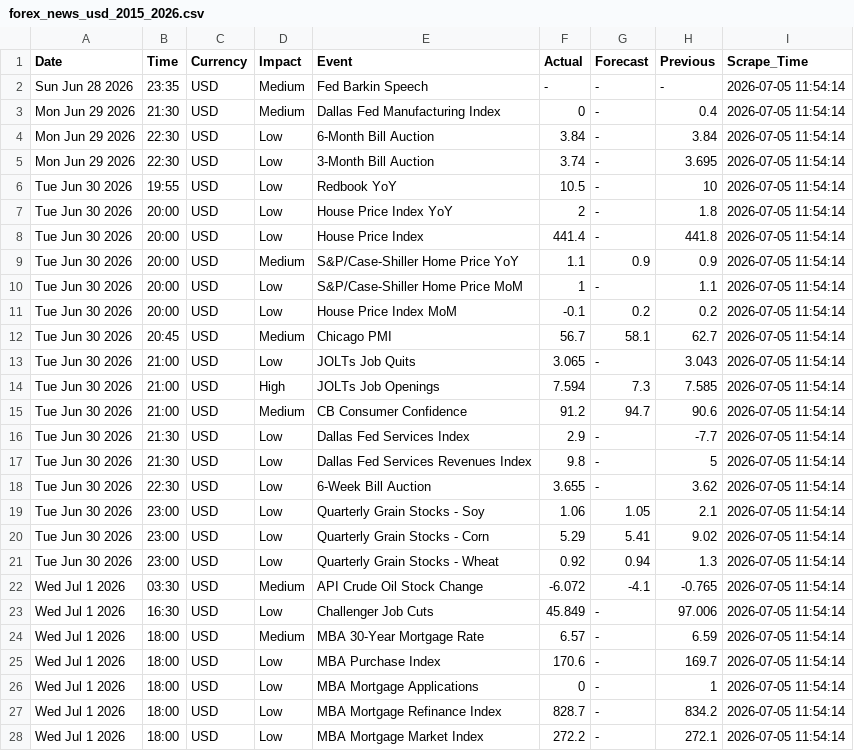
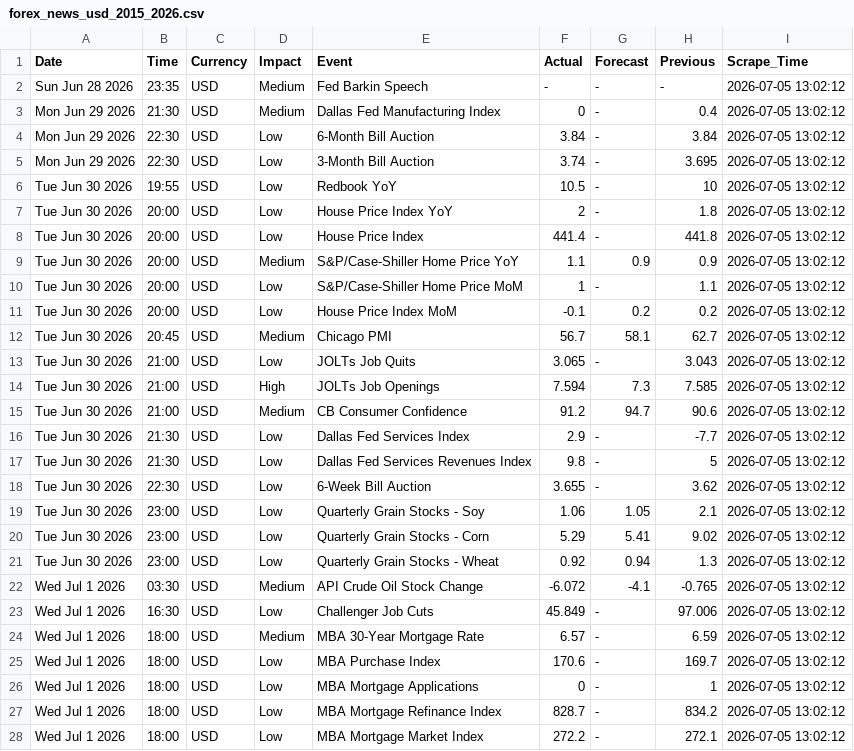
Before and after one commit to matuta99/WBS_HybridPro_Data, a CSV file: data/forex_news_usd_2015_2026.csv, drawn as a sheet; only a part is shown; the diff covers the shown part only.

```diff
--- a/data/forex_news_usd_2015_2026.csv
+++ b/data/forex_news_usd_2015_2026.csv
@@ -1,28 +1,28 @@
 Date,Time,Currency,Impact,Event,Actual,Forecast,Previous,Scrape_Time
-Sun Jun 28 2026,23:35,USD,Medium,Fed Barkin Speech,-,-,-,2026-07-05 11:54:14
-Mon Jun 29 2026,21:30,USD,Medium,Dallas Fed Manufacturing Index,0,-,0.4,2026-07-05 11:54:14
-Mon Jun 29 2026,22:30,USD,Low,6-Month Bill Auction,3.84,-,3.84,2026-07-05 11:54:14
-Mon Jun 29 2026,22:30,USD,Low,3-Month Bill Auction,3.74,-,3.695,2026-07-05 11:54:14
-Tue Jun 30 2026,19:55,USD,Low,Redbook YoY,10.5,-,10,2026-07-05 11:54:14
-Tue Jun 30 2026,20:00,USD,Low,House Price Index YoY,2,-,1.8,2026-07-05 11:54:14
-Tue Jun 30 2026,20:00,USD,Low,House Price Index,441.4,-,441.8,2026-07-05 11:54:14
-Tue Jun 30 2026,20:00,USD,Medium,S&P/Case-Shiller Home Price YoY,1.1,0.9,0.9,2026-07-05 11:54:14
-Tue Jun 30 2026,20:00,USD,Low,S&P/Case-Shiller Home Price MoM,1,-,1.1,2026-07-05 11:54:14
-Tue Jun 30 2026,20:00,USD,Low,House Price Index MoM,-0.1,0.2,0.2,2026-07-05 11:54:14
-Tue Jun 30 2026,20:45,USD,Medium,Chicago PMI,56.7,58.1,62.7,2026-07-05 11:54:14
-Tue Jun 30 2026,21:00,USD,Low,JOLTs Job Quits,3.065,-,3.043,2026-07-05 11:54:14
-Tue Jun 30 2026,21:00,USD,High,JOLTs Job Openings,7.594,7.3,7.585,2026-07-05 11:54:14
-Tue Jun 30 2026,21:00,USD,Medium,CB Consumer Confidence,91.2,94.7,90.6,2026-07-05 11:54:14
-Tue Jun 30 2026,21:30,USD,Low,Dallas Fed Services Index,2.9,-,-7.7,2026-07-05 11:54:14
-Tue Jun 30 2026,21:30,USD,Low,Dallas Fed Services Revenues Index,9.8,-,5,2026-07-05 11:54:14
-Tue Jun 30 2026,22:30,USD,Low,6-Week Bill Auction,3.655,-,3.62,2026-07-05 11:54:14
-Tue Jun 30 2026,23:00,USD,Low,Quarterly Grain Stocks - Soy,1.06,1.05,2.1,2026-07-05 11:54:14
-Tue Jun 30 2026,23:00,USD,Low,Quarterly Grain Stocks - Corn,5.29,5.41,9.02,2026-07-05 11:54:14
-Tue Jun 30 2026,23:00,USD,Low,Quarterly Grain Stocks - Wheat,0.92,0.94,1.3,2026-07-05 11:54:14
-Wed Jul 1 2026,03:30,USD,Medium,API Crude Oil Stock Change,-6.072,-4.1,-0.765,2026-07-05 11:54:14
-Wed Jul 1 2026,16:30,USD,Low,Challenger Job Cuts,45.849,-,97.006,2026-07-05 11:54:14
-Wed Jul 1 2026,18:00,USD,Medium,MBA 30-Year Mortgage Rate,6.57,-,6.59,2026-07-05 11:54:14
-Wed Jul 1 2026,18:00,USD,Low,MBA Purchase Index,170.6,-,169.7,2026-07-05 11:54:14
-Wed Jul 1 2026,18:00,USD,Low,MBA Mortgage Applications,0,-,1,2026-07-05 11:54:14
-Wed Jul 1 2026,18:00,USD,Low,MBA Mortgage Refinance Index,828.7,-,834.2,2026-07-05 11:54:14
-Wed Jul 1 2026,18:00,USD,Low,MBA Mortgage Market Index,272.2,-,272.1,2026-07-05 11:54:14
+Sun Jun 28 2026,23:35,USD,Medium,Fed Barkin Speech,-,-,-,2026-07-05 13:02:12
+Mon Jun 29 2026,21:30,USD,Medium,Dallas Fed Manufacturing Index,0,-,0.4,2026-07-05 13:02:12
+Mon Jun 29 2026,22:30,USD,Low,6-Month Bill Auction,3.84,-,3.84,2026-07-05 13:02:12
+Mon Jun 29 2026,22:30,USD,Low,3-Month Bill Auction,3.74,-,3.695,2026-07-05 13:02:12
+Tue Jun 30 2026,19:55,USD,Low,Redbook YoY,10.5,-,10,2026-07-05 13:02:12
+Tue Jun 30 2026,20:00,USD,Low,House Price Index YoY,2,-,1.8,2026-07-05 13:02:12
+Tue Jun 30 2026,20:00,USD,Low,House Price Index,441.4,-,441.8,2026-07-05 13:02:12
+Tue Jun 30 2026,20:00,USD,Medium,S&P/Case-Shiller Home Price YoY,1.1,0.9,0.9,2026-07-05 13:02:12
+Tue Jun 30 2026,20:00,USD,Low,S&P/Case-Shiller Home Price MoM,1,-,1.1,2026-07-05 13:02:12
+Tue Jun 30 2026,20:00,USD,Low,House Price Index MoM,-0.1,0.2,0.2,2026-07-05 13:02:12
+Tue Jun 30 2026,20:45,USD,Medium,Chicago PMI,56.7,58.1,62.7,2026-07-05 13:02:12
+Tue Jun 30 2026,21:00,USD,Low,JOLTs Job Quits,3.065,-,3.043,2026-07-05 13:02:12
+Tue Jun 30 2026,21:00,USD,High,JOLTs Job Openings,7.594,7.3,7.585,2026-07-05 13:02:12
+Tue Jun 30 2026,21:00,USD,Medium,CB Consumer Confidence,91.2,94.7,90.6,2026-07-05 13:02:12
+Tue Jun 30 2026,21:30,USD,Low,Dallas Fed Services Index,2.9,-,-7.7,2026-07-05 13:02:12
+Tue Jun 30 2026,21:30,USD,Low,Dallas Fed Services Revenues Index,9.8,-,5,2026-07-05 13:02:12
+Tue Jun 30 2026,22:30,USD,Low,6-Week Bill Auction,3.655,-,3.62,2026-07-05 13:02:12
+Tue Jun 30 2026,23:00,USD,Low,Quarterly Grain Stocks - Soy,1.06,1.05,2.1,2026-07-05 13:02:12
+Tue Jun 30 2026,23:00,USD,Low,Quarterly Grain Stocks - Corn,5.29,5.41,9.02,2026-07-05 13:02:12
+Tue Jun 30 2026,23:00,USD,Low,Quarterly Grain Stocks - Wheat,0.92,0.94,1.3,2026-07-05 13:02:12
+Wed Jul 1 2026,03:30,USD,Medium,API Crude Oil Stock Change,-6.072,-4.1,-0.765,2026-07-05 13:02:12
+Wed Jul 1 2026,16:30,USD,Low,Challenger Job Cuts,45.849,-,97.006,2026-07-05 13:02:12
+Wed Jul 1 2026,18:00,USD,Medium,MBA 30-Year Mortgage Rate,6.57,-,6.59,2026-07-05 13:02:12
+Wed Jul 1 2026,18:00,USD,Low,MBA Purchase Index,170.6,-,169.7,2026-07-05 13:02:12
+Wed Jul 1 2026,18:00,USD,Low,MBA Mortgage Applications,0,-,1,2026-07-05 13:02:12
+Wed Jul 1 2026,18:00,USD,Low,MBA Mortgage Refinance Index,828.7,-,834.2,2026-07-05 13:02:12
+Wed Jul 1 2026,18:00,USD,Low,MBA Mortgage Market Index,272.2,-,272.1,2026-07-05 13:02:12
```
Also changed, not shown: 106 edited cells elsewhere in this file.
